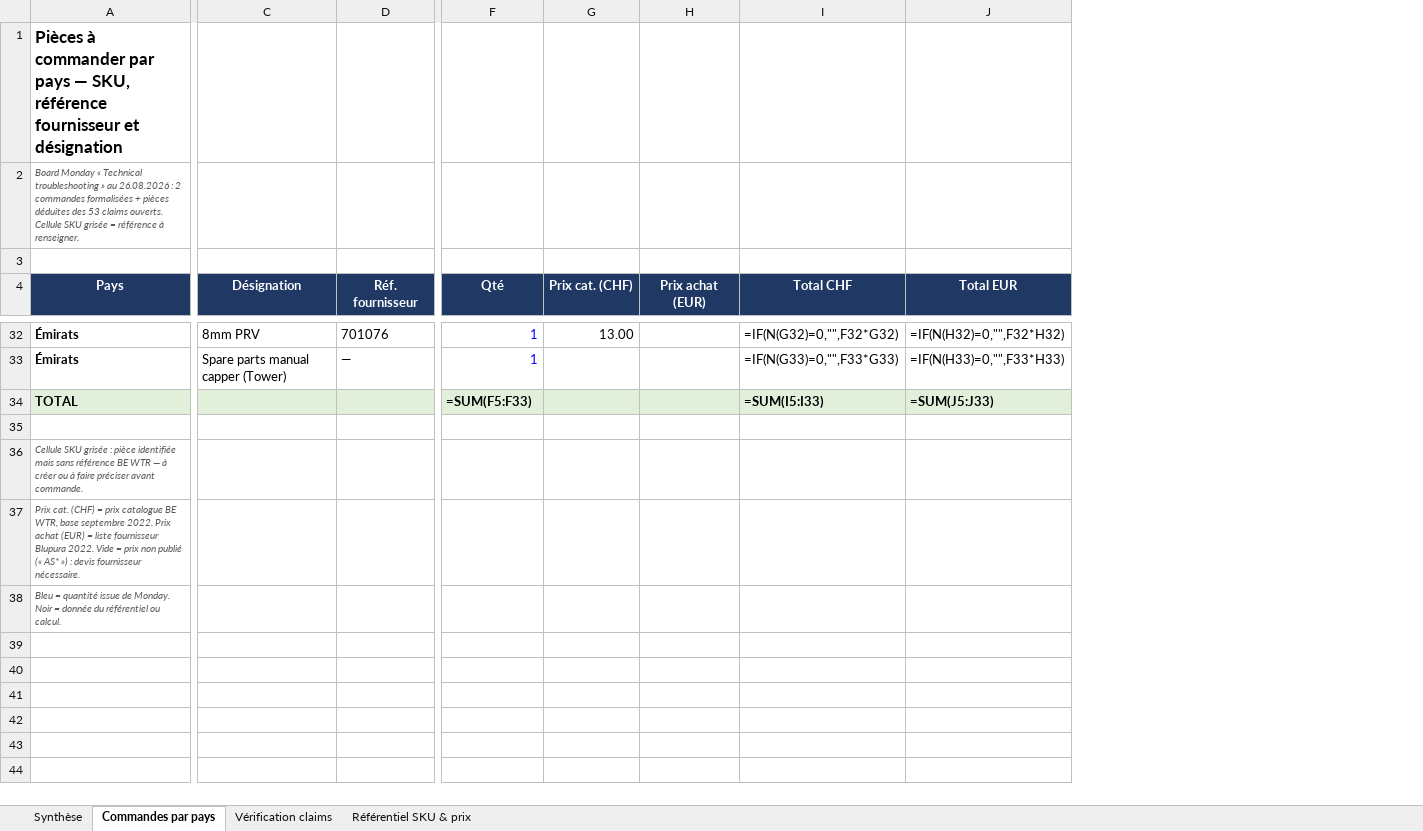
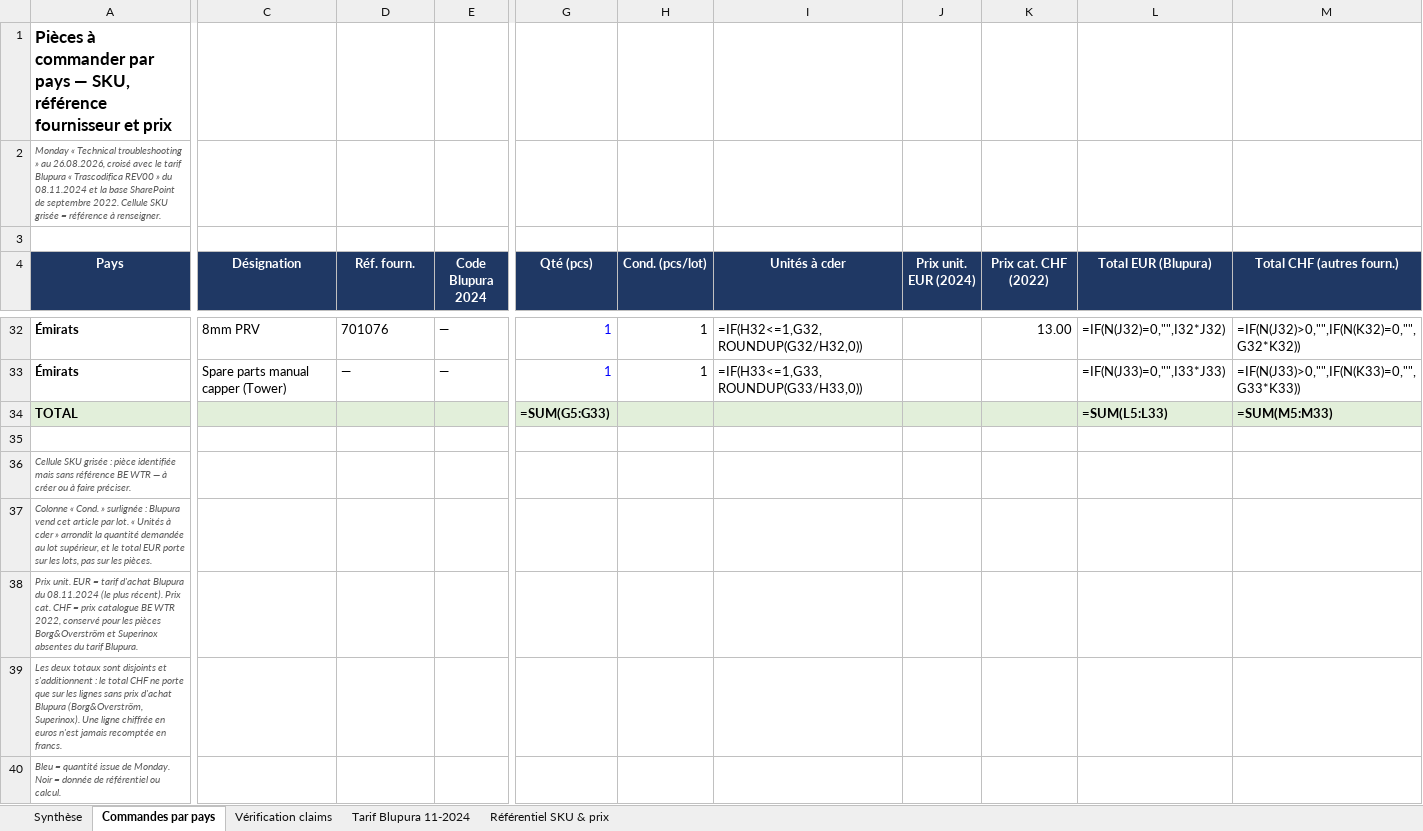
Before and after one commit to mathieu-blip/bewtr-tech-hub, an Excel workbook: out/BE-WTR_commandes-spare-parts-par-pays_2026-08-26.xlsx, sheet Commandes par pays, drawn as a sheet; only a part is shown, gaps mark what is left out; values as stored, in another font and other column widths than the file's, no borders; formulas without a stored value are shown as written; removed rows and columns are numbered as before the commit, all else as after; rows hold the shown columns only; the diff covers the shown part only; the diff names each change by its address in the sheet, - before the commit and + after, or states it on an @@ line.

```diff
--- a/out/BE-WTR_commandes-spare-parts-par-pays_2026-08-26.xlsx (sheet Commandes par pays)
+++ b/out/BE-WTR_commandes-spare-parts-par-pays_2026-08-26.xlsx (sheet Commandes par pays)
+sheet tab: Tarif Blupura 11-2024
+column E (Code Blupura 2024), rows 32-33: — | —
+column H (Cond. (pcs/lot)), rows 32-33: 1 | 1
+column I (Unités à cder), rows 32-33: =IF(H32<=1,G32,ROUNDUP(G32/H32,0)) | =IF(H33<=1,G33,ROUNDUP(G33/H33,0))
+column J (Prix unit. EUR (2024)), empty
-column H (Prix achat (EUR)), empty
-column I (Total CHF), rows 32-34: =IF(N(G32)=0,"",F32*G32) | =IF(N(G33)=0,"",F33*G33) | =SUM(I5:I33)
-column J (Total EUR), rows 32-34: =IF(N(H32)=0,"",F32*H32) | =IF(N(H33)=0,"",F33*H33) | =SUM(J5:J33)
+column L (Total EUR (Blupura)), rows 32-34: =IF(N(J32)=0,"",I32*J32) | =IF(N(J33)=0,"",I33*J33) | =SUM(L5:L33)
+column M (Total CHF (autres fourn.)), rows 32-34: =IF(N(J32)>0,"",IF(N(K32)=0,"",G32*K32)) | =IF(N(J33)>0,"",IF(N(K33)=0,"",G33*K33)) | =SUM(M5:M33)
-A1 (Pays): …fournisseur et désignation
+A1 (Pays): …fournisseur et prix
-A2 (Pays): Board Monday « Technical troubleshooting » au 26.08.2026 : 2 commandes formalisées + pièces déduites des 53 claims ouverts. Cellule SKU…
+A2 (Pays): Monday « Technical troubleshooting » au 26.08.2026, croisé avec le tarif Blupura « Trascodifica REV00 » du 08.11.2024 et la base SharePoint de septembre 2022. Cellule SKU…
-D4: Réf. fournisseur
+D4: Réf. fourn.
-G4: Qté
+G4: Qté (pcs)
-K4: Prix cat. (CHF)
+K4: Prix cat. CHF (2022)
-G34 (Qté (pcs)): =SUM(F5:F33)
+G34 (Qté (pcs)): =SUM(G5:G33)
-A36 (Pays): …à faire préciser avant commande.
+A36 (Pays): …à faire préciser.
-A37 (Pays): Prix cat. (CHF) = prix catalogue BE WTR, base septembre 2022. Prix achat (EUR) = liste fournisseur Blupura 2022. Vide = prix non publié (« AS* ») : devis fournisseur nécessaire.
+A37 (Pays): Colonne « Cond. » surlignée : Blupura vend cet article par lot. « Unités à cder » arrondit la quantité demandée au lot supérieur, et le total EUR porte sur les lots, pas sur les pièces.
-A38 (Pays): Bleu = quantité issue de Monday. Noir = donnée du référentiel ou calcul.
+A38 (Pays): Prix unit. EUR = tarif d'achat Blupura du 08.11.2024 (le plus récent). Prix cat. CHF = prix catalogue BE WTR 2022, conservé pour les pièces Borg&Overström et Superinox absentes du tarif Blupura.
+row 39: Les deux totaux sont disjoints et s'additionnent : le total CHF ne porte que sur les lignes sans prix d'achat Blupura (Borg&Overström, Superinox). Une ligne chiffrée en euros n'est jamais recomptée en francs.
+row 40: Bleu = quantité issue de Monday. Noir = donnée de référentiel ou calcul.
```
Also changed, not shown: 11 edited cells and cell formats elsewhere in this sheet, sheet Référentiel SKU & prix, sheet Synthèse, sheet Vérification claims, 1 other file.
